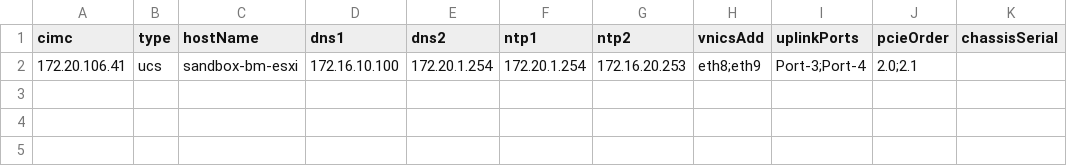
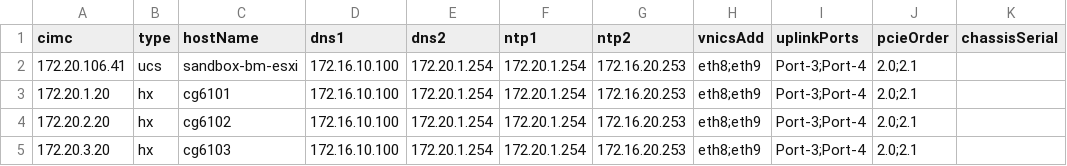
Before and after one commit to jc3943/gl-ucs, a CSV file: vars/imcPwrOpt/imc/hostIpAddrs.csv, drawn as a sheet; the diff names each change by its address in the sheet, - before the commit and + after, or states it on an @@ line.

```diff
--- a/vars/imcPwrOpt/imc/hostIpAddrs.csv
+++ b/vars/imcPwrOpt/imc/hostIpAddrs.csv
+row 3: 172.20.1.20 | hx | cg6101 | 172.16.10.100 | 172.20.1.254 | 172.20.1.254 | 172.16.20.253 | eth8;eth9 | Port-3;Port-4 | 2.0;2.1
+row 4: 172.20.2.20 | hx | cg6102 | 172.16.10.100 | 172.20.1.254 | 172.20.1.254 | 172.16.20.253 | eth8;eth9 | Port-3;Port-4 | 2.0;2.1
+row 5: 172.20.3.20 | hx | cg6103 | 172.16.10.100 | 172.20.1.254 | 172.20.1.254 | 172.16.20.253 | eth8;eth9 | Port-3;Port-4 | 2.0;2.1
```
Also changed, not shown: 10 other files.
